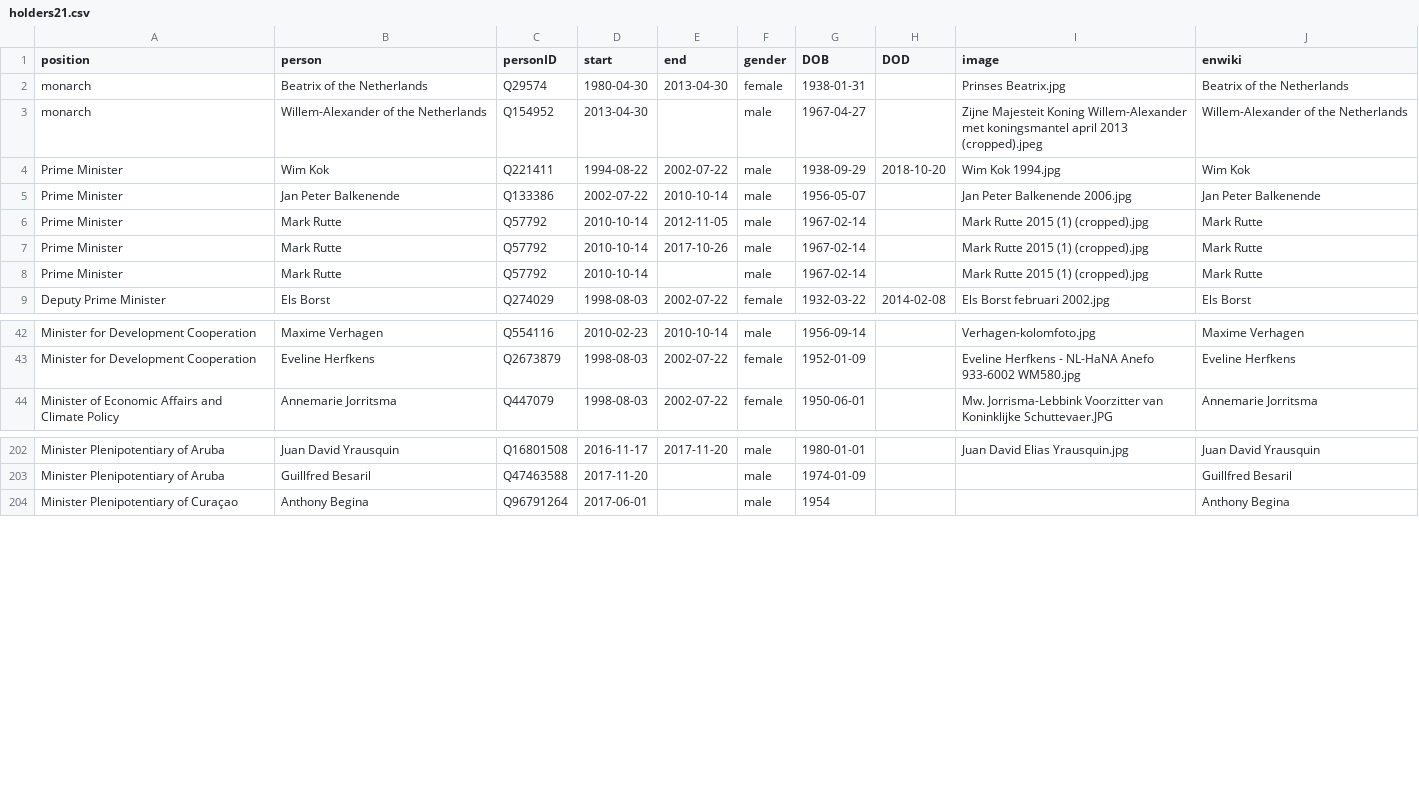
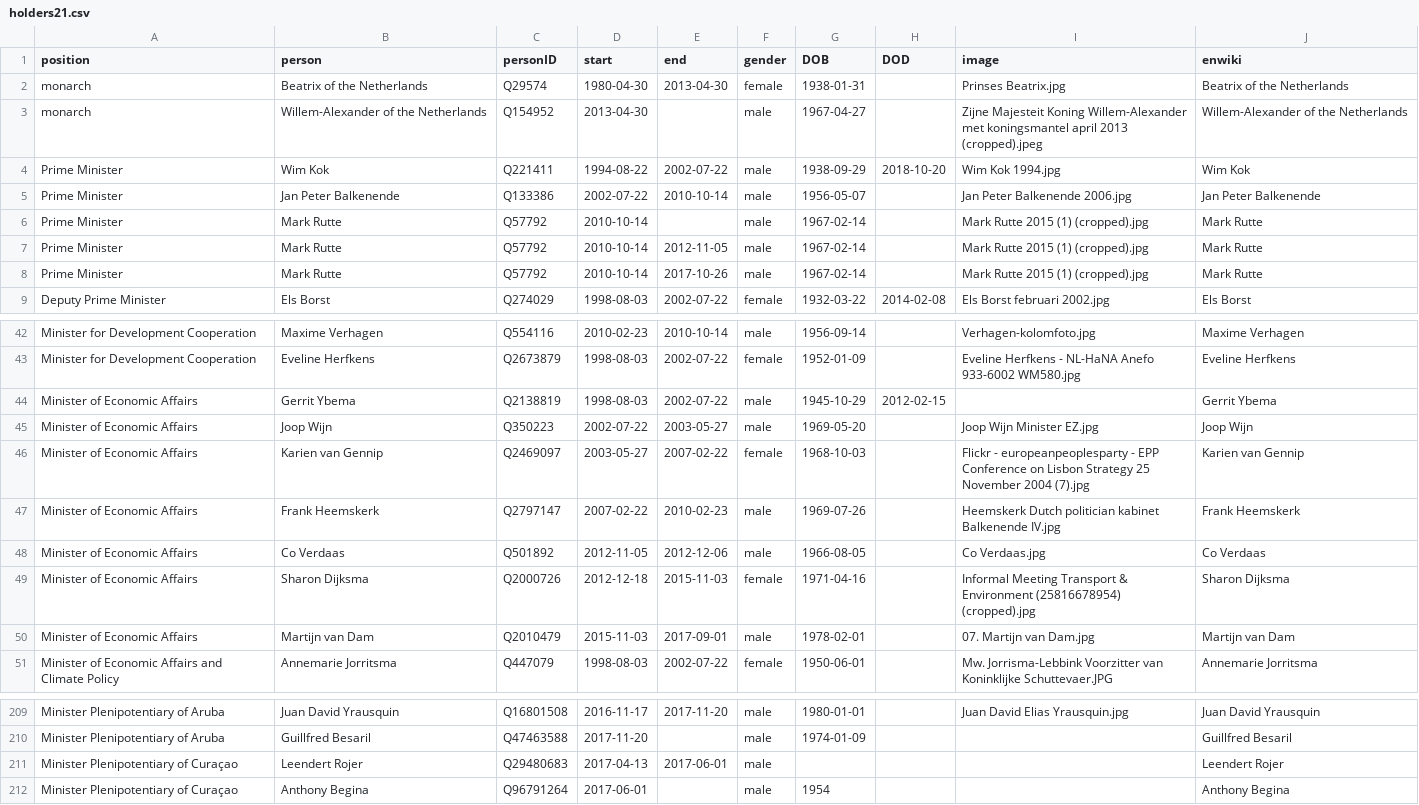
Before and after one commit to every-politician-scrapers/netherlands-cabinet, a CSV file: html/holders21.csv, drawn as a sheet; only a part is shown, gaps mark what is left out.

Commit message:
HTML update

```diff
--- a/html/holders21.csv
+++ b/html/holders21.csv
@@ -5,5 +5,5 @@ Prime Minister,Wim Kok,Q221411,1994-08-22,2002-07-22,male,1938-09-29,2018-10-20,
 Prime Minister,Jan Peter Balkenende,Q133386,2002-07-22,2010-10-14,male,1956-05-07,,Jan Peter Balkenende 2006.jpg,Jan Peter Balkenende
+Prime Minister,Mark Rutte,Q57792,2010-10-14,,male,1967-02-14,,Mark Rutte 2015 (1) (cropped).jpg,Mark Rutte
 Prime Minister,Mark Rutte,Q57792,2010-10-14,2012-11-05,male,1967-02-14,,Mark Rutte 2015 (1) (cropped).jpg,Mark Rutte
 Prime Minister,Mark Rutte,Q57792,2010-10-14,2017-10-26,male,1967-02-14,,Mark Rutte 2015 (1) (cropped).jpg,Mark Rutte
-Prime Minister,Mark Rutte,Q57792,2010-10-14,,male,1967-02-14,,Mark Rutte 2015 (1) (cropped).jpg,Mark Rutte
 Deputy Prime Minister,Els Borst,Q274029,1998-08-03,2002-07-22,female,1932-03-22,2014-02-08,Els Borst februari 2002.jpg,Els Borst
@@ -43,2 +43,9 @@ Minister for Development Cooperation,Maxime Verhagen,Q554116,2010-02-23,2010-10-
 Minister for Development Cooperation,Eveline Herfkens,Q2673879,1998-08-03,2002-07-22,female,1952-01-09,,Eveline Herfkens - NL-HaNA Anefo 933-6002 WM580.jpg,Eveline Herfkens
+Minister of Economic Affairs,Gerrit Ybema,Q2138819,1998-08-03,2002-07-22,male,1945-10-29,2012-02-15,,Gerrit Ybema
+Minister of Economic Affairs,Joop Wijn,Q350223,2002-07-22,2003-05-27,male,1969-05-20,,Joop Wijn Minister EZ.jpg,Joop Wijn
+Minister of Economic Affairs,Karien van Gennip,Q2469097,2003-05-27,2007-02-22,female,1968-10-03,,Flickr - europeanpeoplesparty - EPP Conference on Lisbon Strategy 25 November 2004 (7).jpg,Karien van Gennip
+Minister of Economic Affairs,Frank Heemskerk,Q2797147,2007-02-22,2010-02-23,male,1969-07-26,,Heemskerk Dutch politician kabinet Balkenende IV.jpg,Frank Heemskerk
+Minister of Economic Affairs,Co Verdaas,Q501892,2012-11-05,2012-12-06,male,1966-08-05,,Co Verdaas.jpg,Co Verdaas
+Minister of Economic Affairs,Sharon Dijksma,Q2000726,2012-12-18,2015-11-03,female,1971-04-16,,Informal Meeting Transport & Environment (25816678954) (cropped).jpg,Sharon Dijksma
+Minister of Economic Affairs,Martijn van Dam,Q2010479,2015-11-03,2017-09-01,male,1978-02-01,,07. Martijn van Dam.jpg,Martijn van Dam
 Minister of Economic Affairs and Climate Policy,Annemarie Jorritsma,Q447079,1998-08-03,2002-07-22,female,1950-06-01,,Mw. Jorrisma-Lebbink Voorzitter van Koninklijke Schuttevaer.JPG,Annemarie Jorritsma
@@ -203,2 +210,3 @@ Minister Plenipotentiary of Aruba,Juan David Yrausquin,Q16801508,2016-11-17,2017
 Minister Plenipotentiary of Aruba,Guillfred Besaril,Q47463588,2017-11-20,,male,1974-01-09,,,Guillfred Besaril
+Minister Plenipotentiary of Curaçao,Leendert Rojer,Q29480683,2017-04-13,2017-06-01,male,,,,Leendert Rojer
 Minister Plenipotentiary of Curaçao,Anthony Begina,Q96791264,2017-06-01,,male,1954,,,Anthony Begina
```
